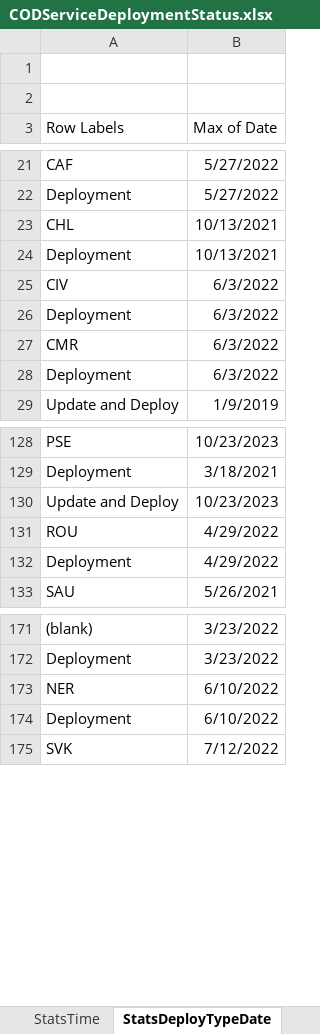
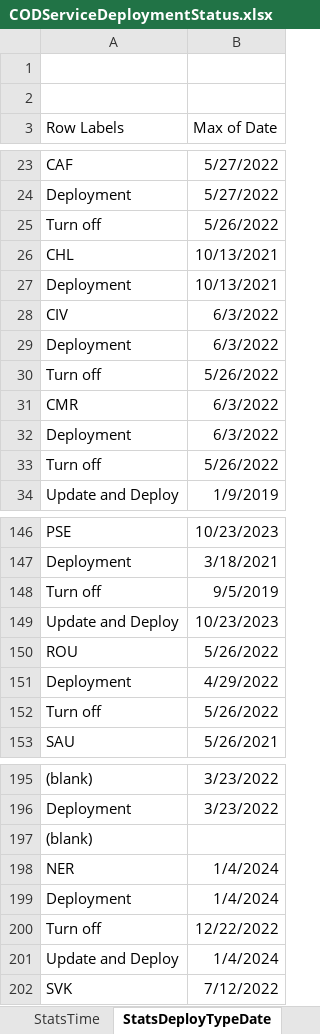
Before and after one commit to UGA-ITOSHumanitarianGIS/mapservicedoc, an Excel workbook: Data/CODServiceDeploymentStatus.xlsx, sheet StatsDeployTypeDate, drawn as a sheet; only a part is shown, gaps mark what is left out; values as stored, in another font and other column widths than the file's, no borders; charts and pictures not drawn; addresses are those after the commit; the diff covers the shown part only; the diff names each change by its address in the sheet, - before the commit and + after, or states it on an @@ line.

```diff
--- a/Data/CODServiceDeploymentStatus.xlsx (sheet StatsDeployTypeDate)
+++ b/Data/CODServiceDeploymentStatus.xlsx (sheet StatsDeployTypeDate)
+row 25: Turn off | 5/26/2022
+row 30: Turn off | 5/26/2022
+row 33: Turn off | 5/26/2022
+row 148: Turn off | 9/5/2019
-B150 (Max of Date): 4/29/2022
+B150 (Max of Date): 5/26/2022
+row 152: Turn off | 5/26/2022
+row 197: (blank)
-B198:B199 (Max of Date): 6/10/2022
+B198:B199 (Max of Date): 1/4/2024
+row 200: Turn off | 12/22/2022
+row 201: Update and Deploy | 1/4/2024
```
Also changed, not shown: 23 added rows and 1 edited cell elsewhere in this sheet, sheet StatsTime, sheet Service Deployment History.
